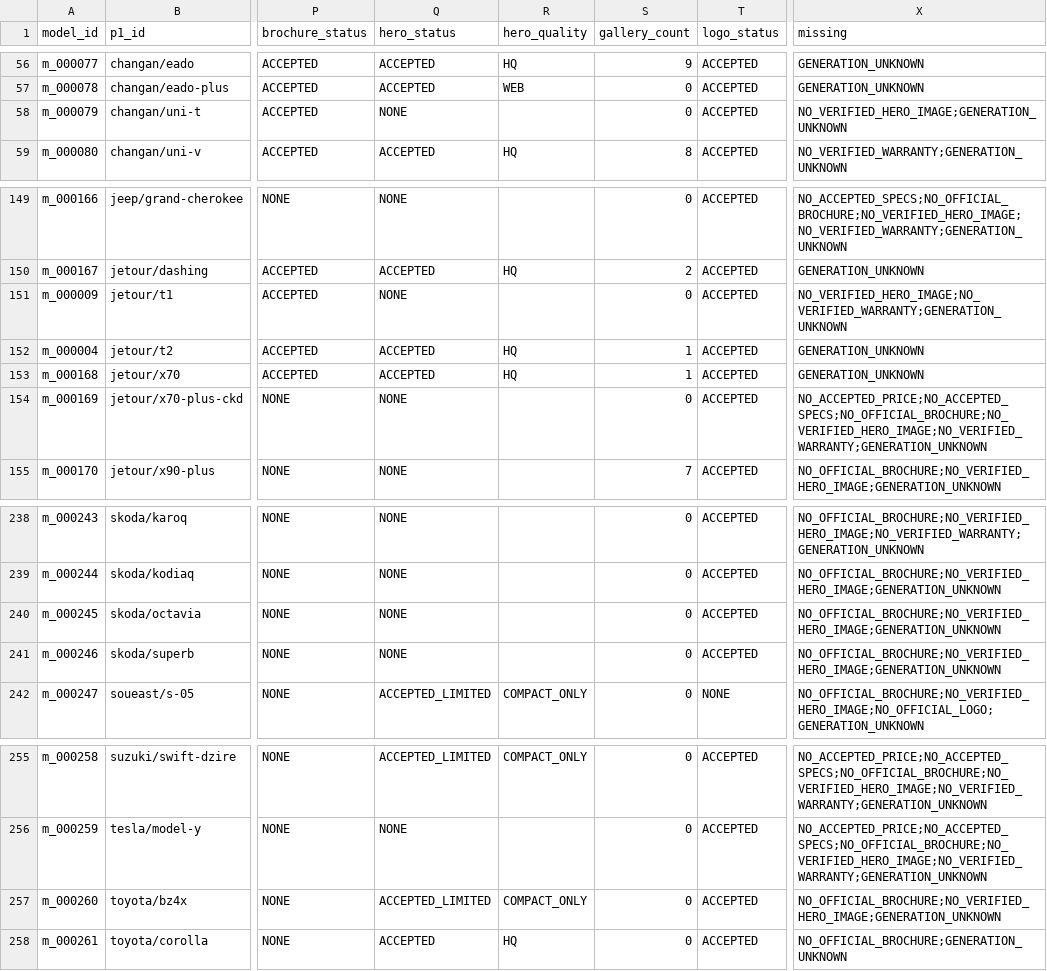
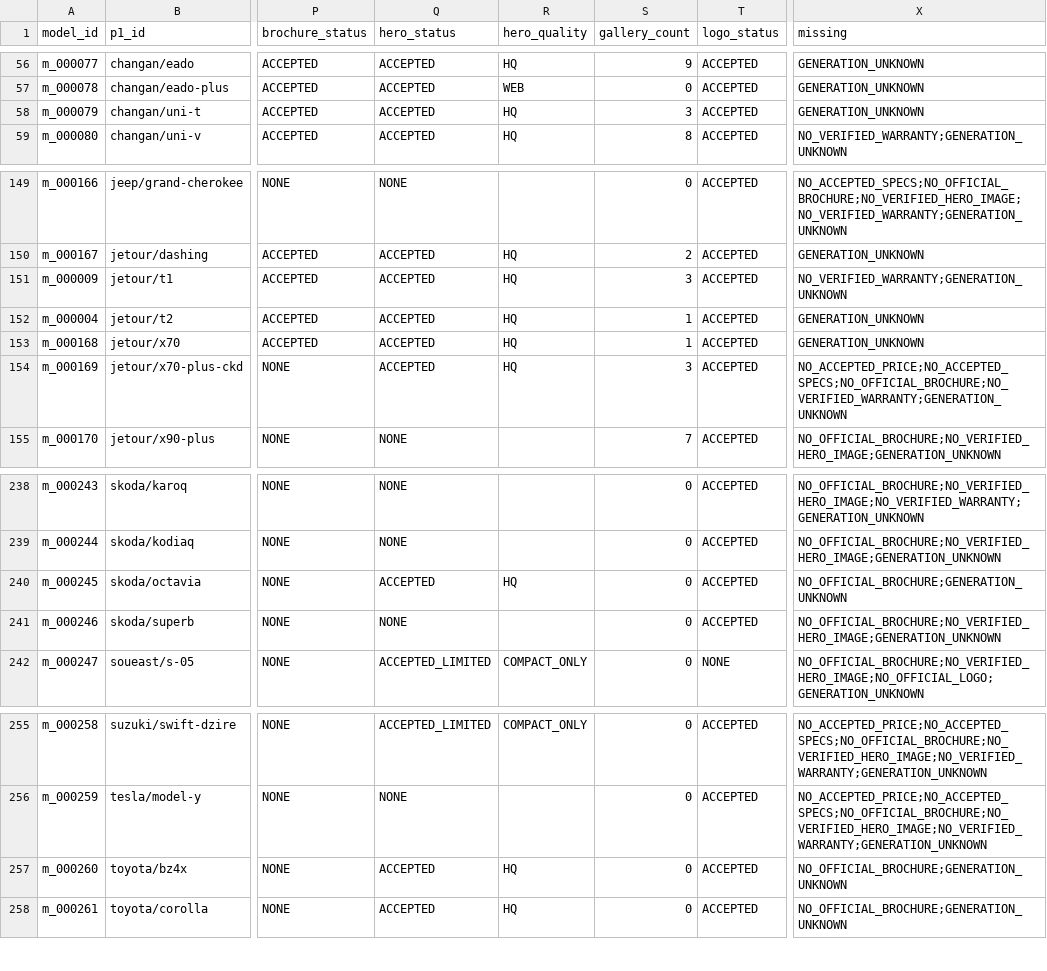
Before and after one commit to KingMega1/scratch, a CSV file: vehicle-data/review/u11_coverage.csv, drawn as a sheet; only a part is shown, gaps mark what is left out; the diff names each change by its address in the sheet, - before the commit and + after, or states it on an @@ line.

```diff
--- a/vehicle-data/review/u11_coverage.csv
+++ b/vehicle-data/review/u11_coverage.csv
-Q58 (hero_status): NONE
+Q58 (hero_status): ACCEPTED
-R58 (hero_quality): (empty)
+R58 (hero_quality): HQ
-S58 (gallery_count): 0
+S58 (gallery_count): 3
-X58 (missing): NO_VERIFIED_HERO_IMAGE;GENERATION_UNKNOWN
+X58 (missing): GENERATION_UNKNOWN
-Q151 (hero_status): NONE
+Q151 (hero_status): ACCEPTED
-R151 (hero_quality): (empty)
+R151 (hero_quality): HQ
-S151 (gallery_count): 0
+S151 (gallery_count): 3
-X151 (missing): NO_VERIFIED_HERO_IMAGE;NO_VERIFIED_WARRANTY;GENERATION_UNKNOWN
+X151 (missing): NO_VERIFIED_WARRANTY;GENERATION_UNKNOWN
-Q154 (hero_status): NONE
+Q154 (hero_status): ACCEPTED
-R154 (hero_quality): (empty)
+R154 (hero_quality): HQ
-S154 (gallery_count): 0
+S154 (gallery_count): 3
-X154 (missing): NO_ACCEPTED_PRICE;NO_ACCEPTED_SPECS;NO_OFFICIAL_BROCHURE;NO_VERIFIED_HERO_IMAGE;NO_VERIFIED_WARRANTY;GENERATION_UNKNOWN
+X154 (missing): NO_ACCEPTED_PRICE;NO_ACCEPTED_SPECS;NO_OFFICIAL_BROCHURE;NO_VERIFIED_WARRANTY;GENERATION_UNKNOWN
-Q240 (hero_status): NONE
+Q240 (hero_status): ACCEPTED
-R240 (hero_quality): (empty)
+R240 (hero_quality): HQ
-X240 (missing): NO_OFFICIAL_BROCHURE;NO_VERIFIED_HERO_IMAGE;GENERATION_UNKNOWN
+X240 (missing): NO_OFFICIAL_BROCHURE;GENERATION_UNKNOWN
-Q257 (hero_status): ACCEPTED_LIMITED
+Q257 (hero_status): ACCEPTED
-R257 (hero_quality): COMPACT_ONLY
+R257 (hero_quality): HQ
-X257 (missing): NO_OFFICIAL_BROCHURE;NO_VERIFIED_HERO_IMAGE;GENERATION_UNKNOWN
+X257 (missing): NO_OFFICIAL_BROCHURE;GENERATION_UNKNOWN
```
Also changed, not shown: 18 other files.
